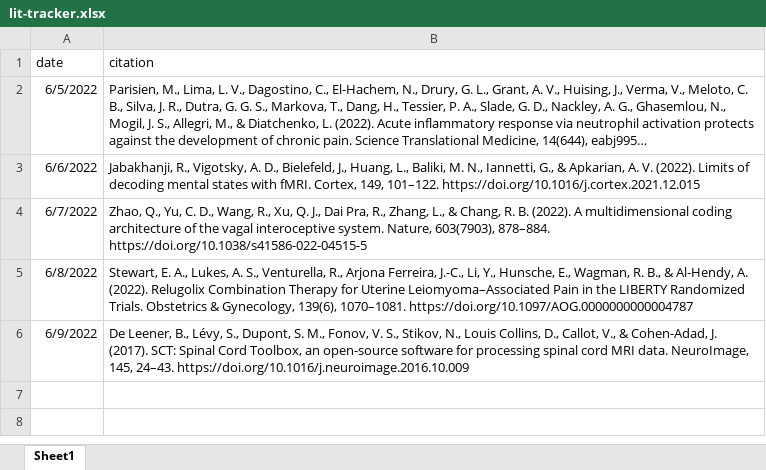
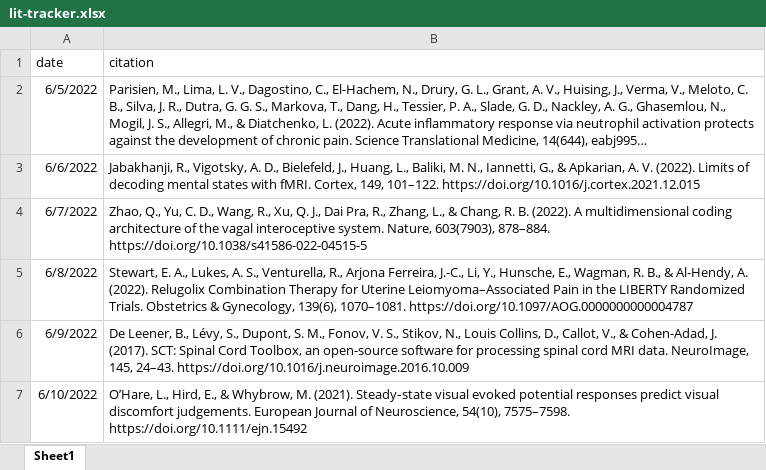
Before and after one commit to mkmiecik14/lit-tracker, an Excel workbook: lit-tracker.xlsx, sheet Sheet1, drawn as a sheet; long unchanged cells end in …; values as stored, in another font and other column widths than the file's, no borders; the diff names each change by its address in the sheet, - before the commit and + after, or states it on an @@ line.

Commit message:
added new paper

```diff
--- a/lit-tracker.xlsx (sheet Sheet1)
+++ b/lit-tracker.xlsx (sheet Sheet1)
+row 7: 6/10/2022 | O’Hare, L., Hird, E., & Whybrow, M. (2021). Steady‐state visual evoked potential responses predict visual discomfort judgements. European Journal of Neuroscience, 54(10), 7575–7598. https://doi.org/10.1111/ejn.15492
```
